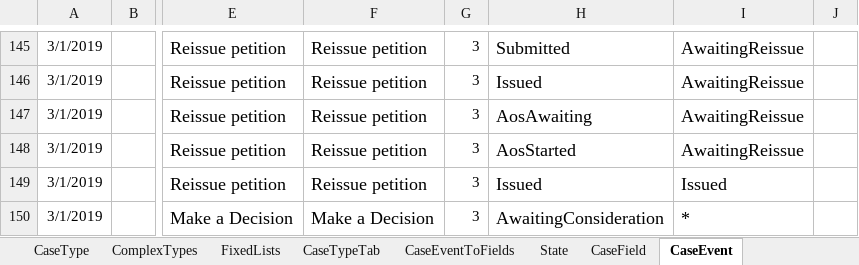
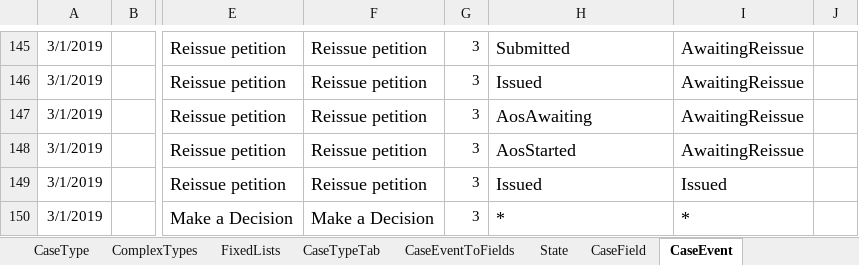
Before and after one commit to FeatureToggleStudy/div-case-orchestration-service, an Excel workbook: CCD_Divorce_v113.8-v29-AAT.xlsx, sheet CaseEvent, drawn as a sheet; only a part is shown, gaps mark what is left out; values as stored, in another font and other column widths than the file's, no borders; conditional formats not drawn; the diff names each change by its address in the sheet, - before the commit and + after, or states it on an @@ line.

Commit message:
Latest version

```diff
--- a/CCD_Divorce_v113.8-v29-AAT.xlsx (sheet CaseEvent)
+++ b/CCD_Divorce_v113.8-v29-AAT.xlsx (sheet CaseEvent)
-H150: AwaitingConsideration
+H150: *
```
